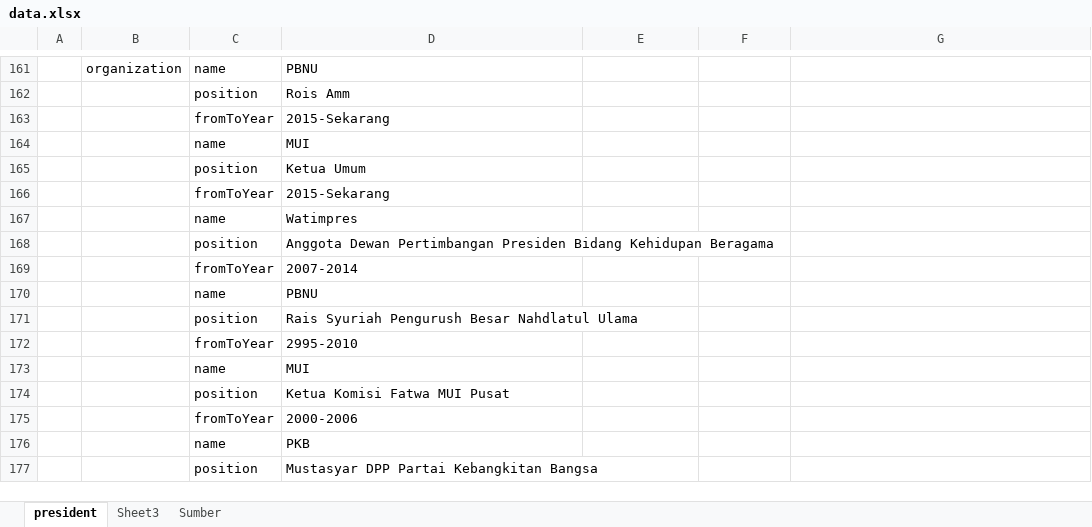
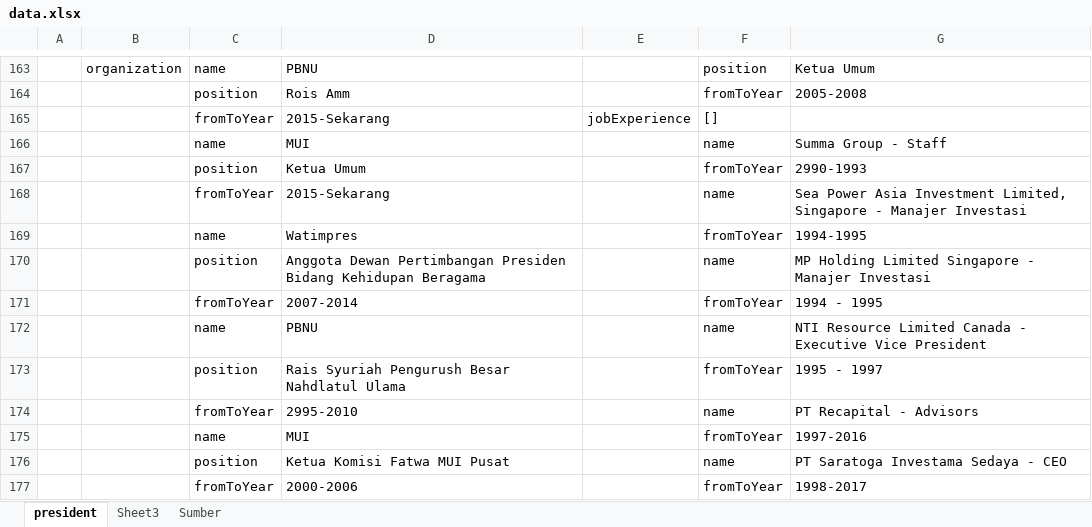
Before and after one commit to fariswd/election-guide-2019, an Excel workbook: data.xlsx, sheet president, drawn as a sheet; only a part is shown, gaps mark what is left out; values as stored, in another font and other column widths than the file's, no borders; removed rows and columns are numbered as before the commit, all else as after; the diff covers the shown part only; the diff names each change by its address in the sheet, - before the commit and + after, or states it on an @@ line.

```diff
--- a/data.xlsx (sheet president)
+++ b/data.xlsx (sheet president)
-F163: (empty)
+F163: position
-G163: (empty)
+G163: Ketua Umum
-F164: (empty)
+F164: fromToYear
-G164: (empty)
+G164: 2005-2008
-E165: (empty)
+E165: jobExperience
-F165: (empty)
+F165: []
-F166: (empty)
+F166: name
-G166: (empty)
+G166: Summa Group - Staff
-F167: (empty)
+F167: fromToYear
-G167: (empty)
+G167: 2990-1993
-F168: (empty)
+F168: name
-G168: (empty)
+G168: Sea Power Asia Investment Limited, Singapore - Manajer Investasi
-F169: (empty)
+F169: fromToYear
-G169: (empty)
+G169: 1994-1995
-F170: (empty)
+F170: name
-G170: (empty)
+G170: MP Holding Limited Singapore - Manajer Investasi
-F171: (empty)
+F171: fromToYear
-G171: (empty)
+G171: 1994 - 1995
-F172: (empty)
+F172: name
-G172: (empty)
+G172: NTI Resource Limited Canada - Executive Vice President
-F173: (empty)
+F173: fromToYear
-G173: (empty)
+G173: 1995 - 1997
-F174: (empty)
+F174: name
-G174: (empty)
+G174: PT Recapital - Advisors
-F175: (empty)
+F175: fromToYear
-G175: (empty)
+G175: 1997-2016
-F176: (empty)
+F176: name
-G176: (empty)
+G176: PT Saratoga Investama Sedaya - CEO
-F177: (empty)
+F177: fromToYear
-G177: (empty)
+G177: 1998-2017
-row 176:  |  | name | PKB
-row 177:  |  | position | Mustasyar DPP Partai Kebangkitan Bangsa
```
Also changed, not shown: 36 added rows, 32 removed rows, 17 edited cells and cell formats elsewhere in this sheet, sheet Sheet3, 1 other file.
